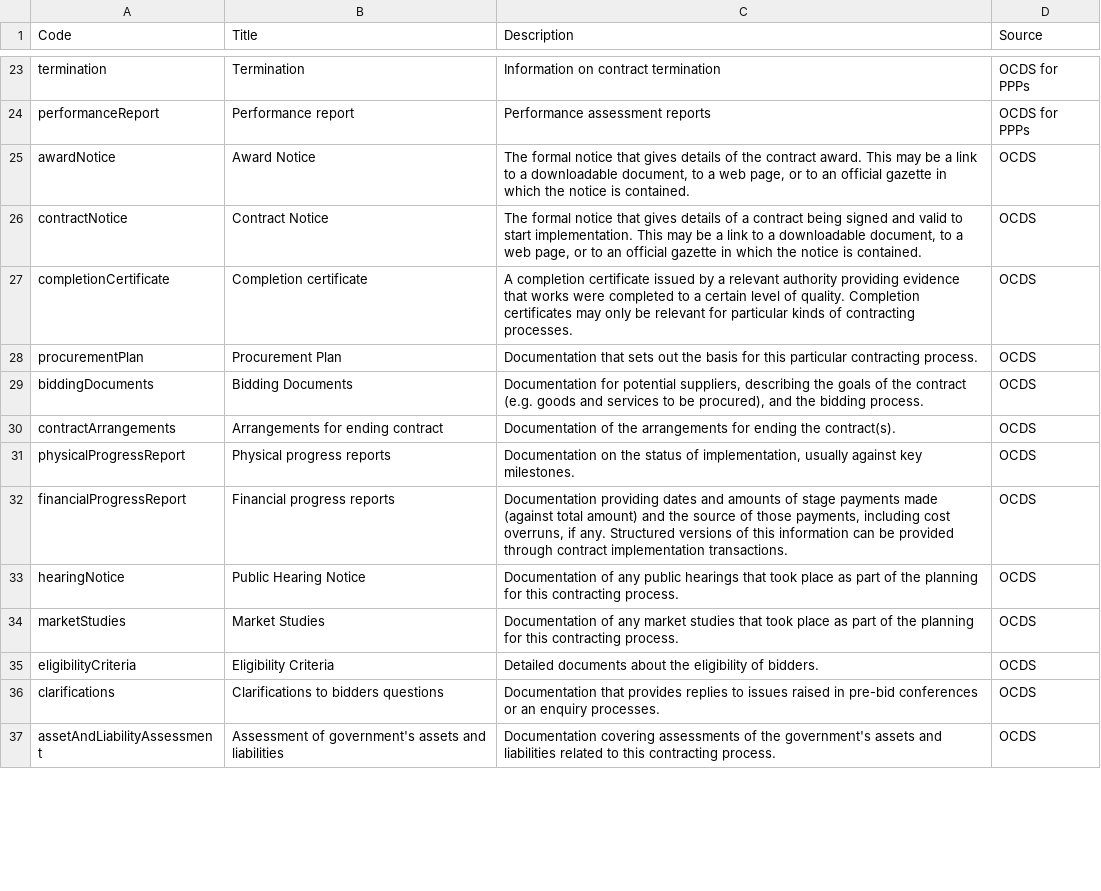
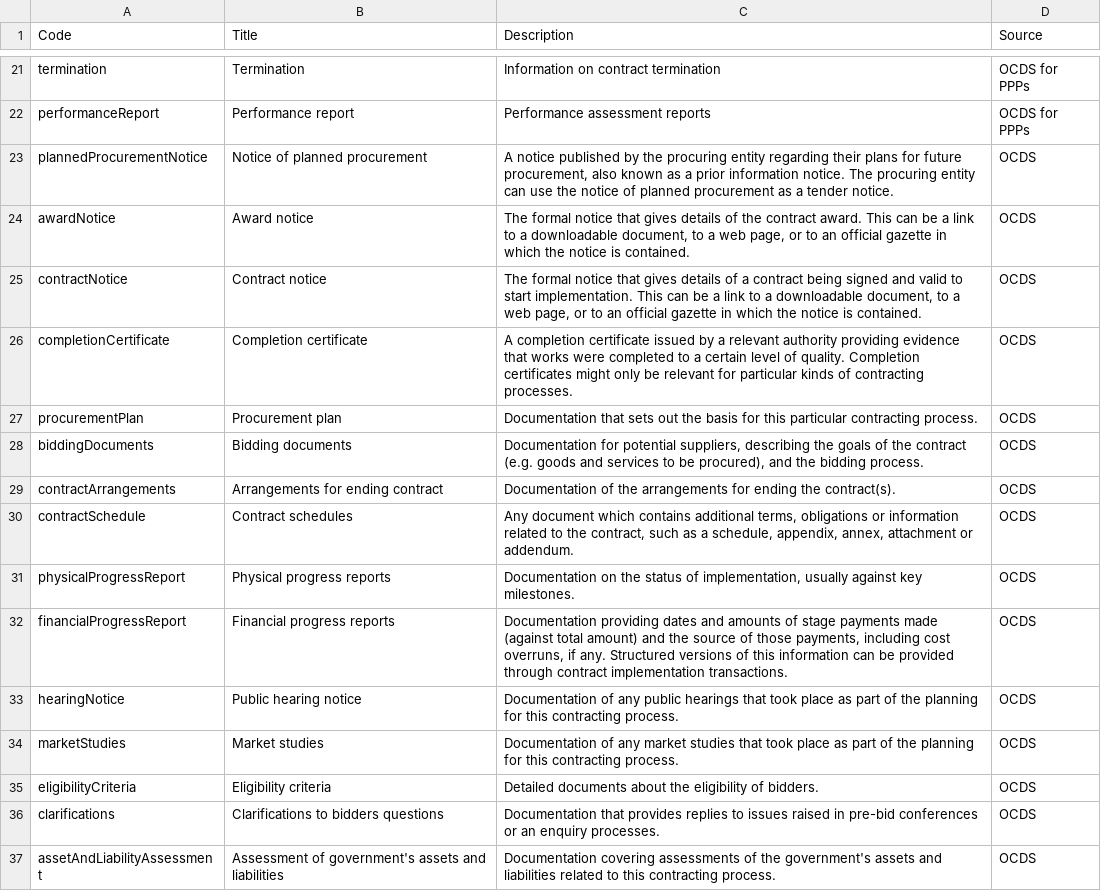
Before and after one commit to open-contracting/infrastructure, a CSV file: schema/project-level/codelists/documentType.csv, drawn as a sheet; only a part is shown, gaps mark what is left out; the diff covers the shown part only.

Commit message:
Run schema/borrow-schema.py

```diff
--- a/schema/project-level/codelists/documentType.csv
+++ b/schema/project-level/codelists/documentType.csv
@@ -24,13 +22,15 @@ termination,Termination,Information on contract termination,OCDS for PPPs
 performanceReport,Performance report,Performance assessment reports,OCDS for PPPs
-awardNotice,Award Notice,"The formal notice that gives details of the contract award. This may be a link to a downloadable document, to a web page, or to an official gazette in which the notice is contained.",OCDS
-contractNotice,Contract Notice,"The formal notice that gives details of a contract being signed and valid to start implementation. This may be a link to a downloadable document, to a web page, or to an official gazette in which the notice is contained.",OCDS
-completionCertificate,Completion certificate,A completion certificate issued by a relevant authority providing evidence that works were completed to a certain level of quality. Completion certificates may only be relevant for particular kinds of contracting processes.,OCDS
-procurementPlan,Procurement Plan,Documentation that sets out the basis for this particular contracting process.,OCDS
-biddingDocuments,Bidding Documents,"Documentation for potential suppliers, describing the goals of the contract (e.g. goods and services to be procured), and the bidding process.",OCDS
+plannedProcurementNotice,Notice of planned procurement,"A notice published by the procuring entity regarding their plans for future procurement, also known as a prior information notice. The procuring entity can use the notice of planned procurement as a tender notice.",OCDS
+awardNotice,Award notice,"The formal notice that gives details of the contract award. This can be a link to a downloadable document, to a web page, or to an official gazette in which the notice is contained.",OCDS
+contractNotice,Contract notice,"The formal notice that gives details of a contract being signed and valid to start implementation. This can be a link to a downloadable document, to a web page, or to an official gazette in which the notice is contained.",OCDS
+completionCertificate,Completion certificate,A completion certificate issued by a relevant authority providing evidence that works were completed to a certain level of quality. Completion certificates might only be relevant for particular kinds of contracting processes.,OCDS
+procurementPlan,Procurement plan,Documentation that sets out the basis for this particular contracting process.,OCDS
+biddingDocuments,Bidding documents,"Documentation for potential suppliers, describing the goals of the contract (e.g. goods and services to be procured), and the bidding process.",OCDS
 contractArrangements,Arrangements for ending contract,Documentation of the arrangements for ending the contract(s).,OCDS
+contractSchedule,Contract schedules,"Any document which contains additional terms, obligations or information related to the contract, such as a schedule, appendix, annex, attachment or addendum.",OCDS
 physicalProgressReport,Physical progress reports,"Documentation on the status of implementation, usually against key milestones.",OCDS
 financialProgressReport,Financial progress reports,"Documentation providing dates and amounts of stage payments made (against total amount) and the source of those payments, including cost overruns, if any. Structured versions of this information can be provided through contract implementation transactions.",OCDS
-hearingNotice,Public Hearing Notice,Documentation of any public hearings that took place as part of the planning for this contracting process.,OCDS
-marketStudies,Market Studies,Documentation of any market studies that took place as part of the planning for this contracting process.,OCDS
-eligibilityCriteria,Eligibility Criteria,Detailed documents about the eligibility of bidders.,OCDS
+hearingNotice,Public hearing notice,Documentation of any public hearings that took place as part of the planning for this contracting process.,OCDS
+marketStudies,Market studies,Documentation of any market studies that took place as part of the planning for this contracting process.,OCDS
+eligibilityCriteria,Eligibility criteria,Detailed documents about the eligibility of bidders.,OCDS
 clarifications,Clarifications to bidders questions,Documentation that provides replies to issues raised in pre-bid conferences or an enquiry processes.,OCDS
```
Also changed, not shown: 1 added row, 1 removed row and 11 edited cells elsewhere in this file, schema/project-level/codelists/currency.csv, schema/project-level/codelists/method.csv, 3 other files.
